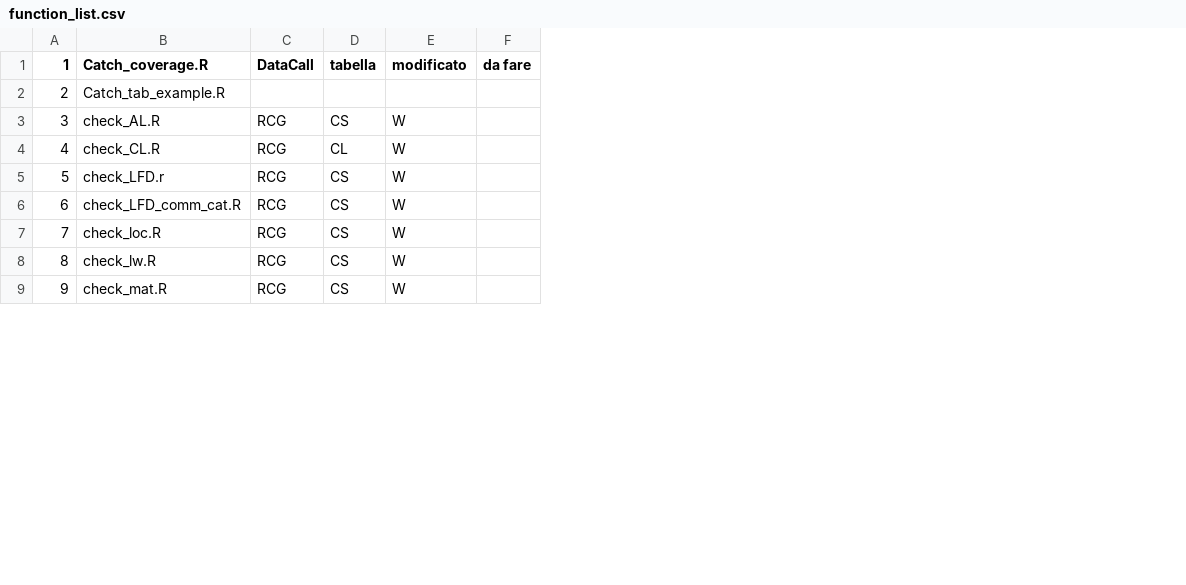
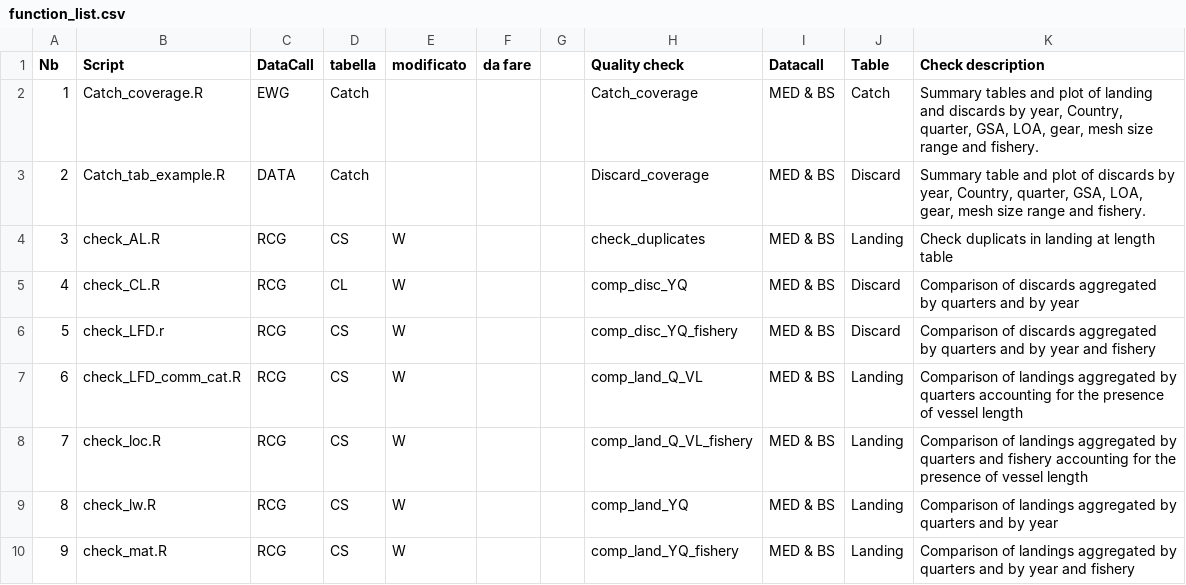
Before and after one commit to COISPA/RDBqc, a CSV file: function_list.csv, drawn as a sheet; only a part is shown; addresses are those after the commit; the diff names each change by its address in the sheet, - before the commit and + after, or states it on an @@ line.

Commit message:
table of checks

```diff
--- a/function_list.csv
+++ b/function_list.csv
+column G, empty
+column H (Quality check), rows 3-10: Discard_coverage | check_duplicates | comp_disc_YQ | comp_disc_YQ_fishery | comp_land_Q_VL | comp_land_Q_VL_fishery | comp_land_YQ | comp_land_YQ_fishery
+column I (Datacall), rows 3-10: all MED & BS
+column J (Table), rows 3-10: Discard | Landing | Discard | Discard | Landing | Landing | Landing | Landing
+column K (Check description), rows 3-10: Summary table and plot of discards by year, Country, quarter, GSA, LOA, gear, mesh size range and fishery. | Check duplicats in landing at length table | Comparison of discards aggregated by quarters and by year | Comparison of discards aggregated by quarters and by year and fishery | Comparison of landings aggregated by quarters accounting for the presence of vessel length | Comparison of landings aggregated by quarters and fishery accounting for the presence of vessel length | Comparison of landings aggregated by quarters and by year | Comparison of landings aggregated by quarters and by year and fishery
@@ column A (Nb) renumbered in row 1 @@
-B1: Catch_coverage.R
+B1: Script
+row 2: 1 | Catch_coverage.R | EWG | Catch |  |  |  | Catch_coverage | MED & BS | Catch | Summary tables and plot of landing and discards by year, Country, quarter, GSA, LOA, gear, mesh size range and fishery.
-C3 (DataCall): (empty)
+C3 (DataCall): DATA
-D3 (tabella): (empty)
+D3 (tabella): Catch
```
Also changed, not shown: 4 other files.
